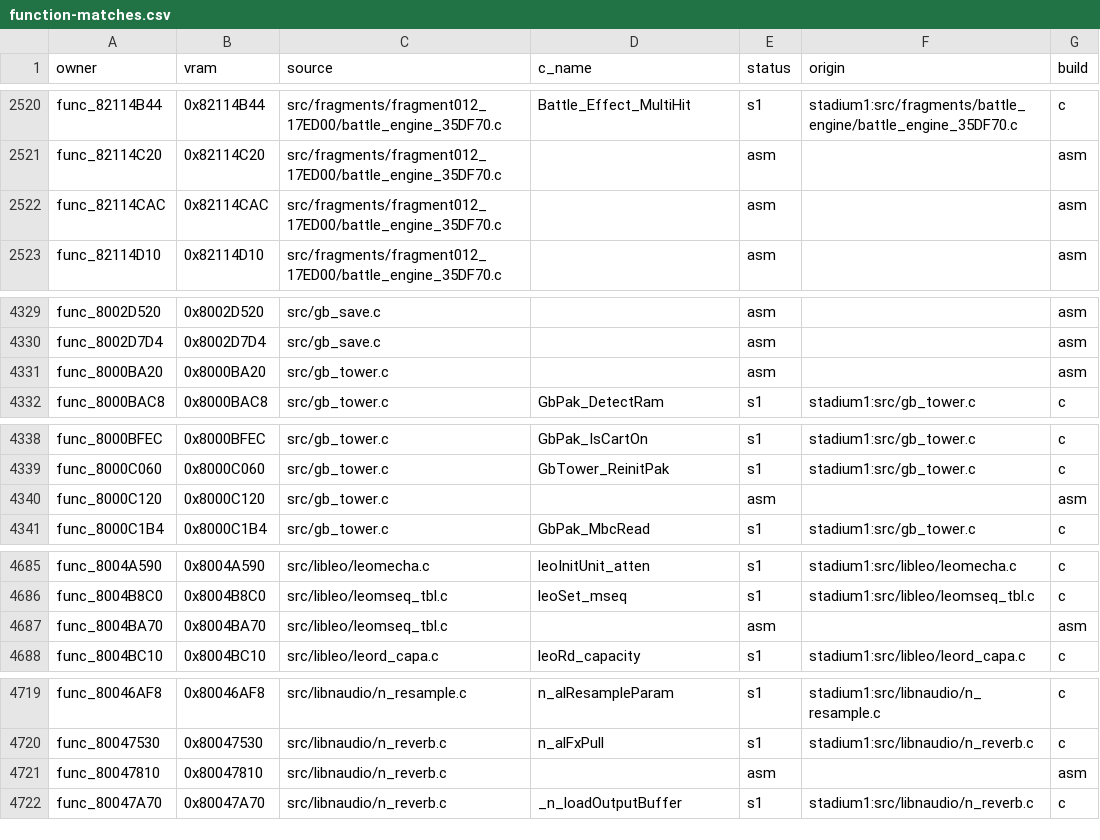
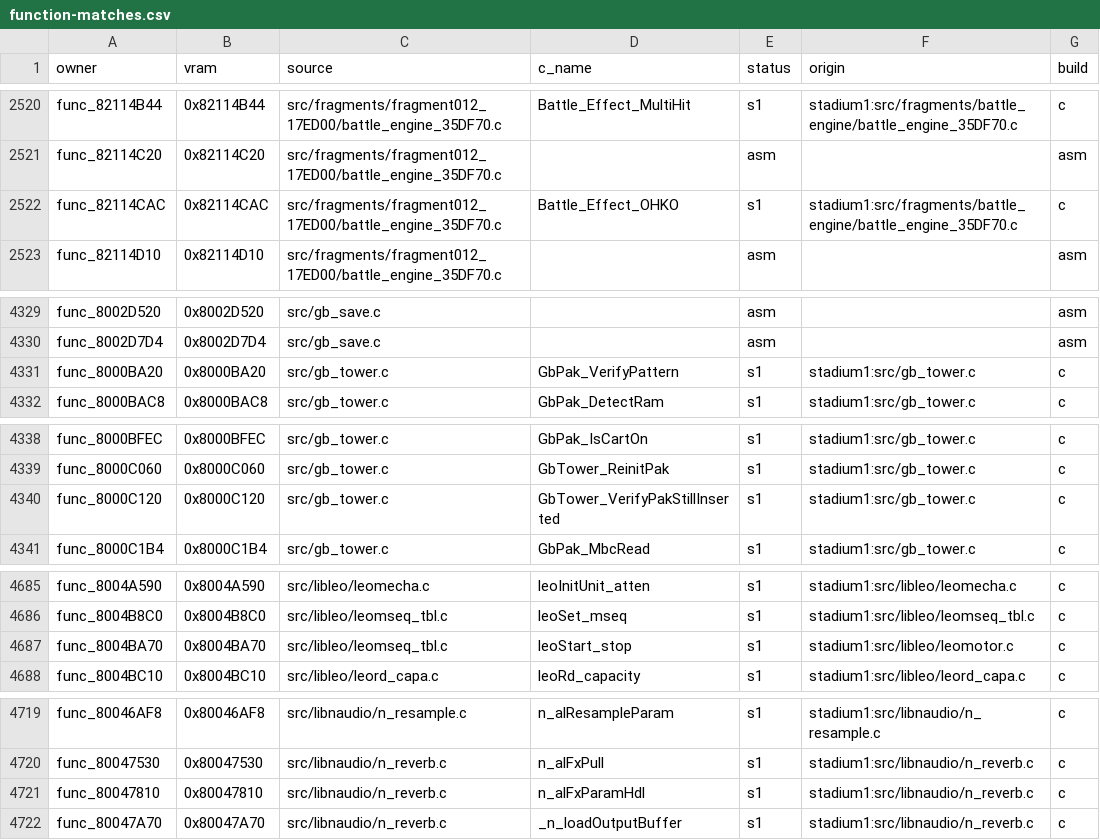
Before and after one commit to clearmoon247/pokestadium0, a CSV file: docs/function-matches.csv, drawn as a sheet; only a part is shown, gaps mark what is left out; the diff covers the shown part only.

```diff
--- a/docs/function-matches.csv
+++ b/docs/function-matches.csv
@@ -2521,3 +2521,3 @@ func_82114B44,0x82114B44,src/fragments/fragment012_17ED00/battle_engine_35DF70.c
 func_82114C20,0x82114C20,src/fragments/fragment012_17ED00/battle_engine_35DF70.c,,asm,,asm
-func_82114CAC,0x82114CAC,src/fragments/fragment012_17ED00/battle_engine_35DF70.c,,asm,,asm
+func_82114CAC,0x82114CAC,src/fragments/fragment012_17ED00/battle_engine_35DF70.c,Battle_Effect_OHKO,s1,stadium1:src/fragments/battle_engine/battle_engine_35DF70.c,c
 func_82114D10,0x82114D10,src/fragments/fragment012_17ED00/battle_engine_35DF70.c,,asm,,asm
@@ -4330,3 +4330,3 @@ func_8002D520,0x8002D520,src/gb_save.c,,asm,,asm
 func_8002D7D4,0x8002D7D4,src/gb_save.c,,asm,,asm
-func_8000BA20,0x8000BA20,src/gb_tower.c,,asm,,asm
+func_8000BA20,0x8000BA20,src/gb_tower.c,GbPak_VerifyPattern,s1,stadium1:src/gb_tower.c,c
 func_8000BAC8,0x8000BAC8,src/gb_tower.c,GbPak_DetectRam,s1,stadium1:src/gb_tower.c,c
@@ -4339,3 +4339,3 @@ func_8000BFEC,0x8000BFEC,src/gb_tower.c,GbPak_IsCartOn,s1,stadium1:src/gb_tower.
 func_8000C060,0x8000C060,src/gb_tower.c,GbTower_ReinitPak,s1,stadium1:src/gb_tower.c,c
-func_8000C120,0x8000C120,src/gb_tower.c,,asm,,asm
+func_8000C120,0x8000C120,src/gb_tower.c,GbTower_VerifyPakStillInserted,s1,stadium1:src/gb_tower.c,c
 func_8000C1B4,0x8000C1B4,src/gb_tower.c,GbPak_MbcRead,s1,stadium1:src/gb_tower.c,c
@@ -4686,3 +4686,3 @@ func_8004A590,0x8004A590,src/libleo/leomecha.c,leoInitUnit_atten,s1,stadium1:src
 func_8004B8C0,0x8004B8C0,src/libleo/leomseq_tbl.c,leoSet_mseq,s1,stadium1:src/libleo/leomseq_tbl.c,c
-func_8004BA70,0x8004BA70,src/libleo/leomseq_tbl.c,,asm,,asm
+func_8004BA70,0x8004BA70,src/libleo/leomseq_tbl.c,leoStart_stop,s1,stadium1:src/libleo/leomotor.c,c
 func_8004BC10,0x8004BC10,src/libleo/leord_capa.c,leoRd_capacity,s1,stadium1:src/libleo/leord_capa.c,c
@@ -4720,3 +4720,3 @@ func_80046AF8,0x80046AF8,src/libnaudio/n_resample.c,n_alResampleParam,s1,stadium
 func_80047530,0x80047530,src/libnaudio/n_reverb.c,n_alFxPull,s1,stadium1:src/libnaudio/n_reverb.c,c
-func_80047810,0x80047810,src/libnaudio/n_reverb.c,,asm,,asm
+func_80047810,0x80047810,src/libnaudio/n_reverb.c,n_alFxParamHdl,s1,stadium1:src/libnaudio/n_reverb.c,c
 func_80047A70,0x80047A70,src/libnaudio/n_reverb.c,_n_loadOutputBuffer,s1,stadium1:src/libnaudio/n_reverb.c,c
```
Also changed, not shown: 75 edited cells elsewhere in this file, 24 other files.
